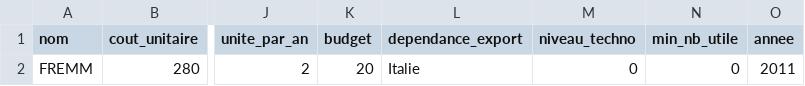
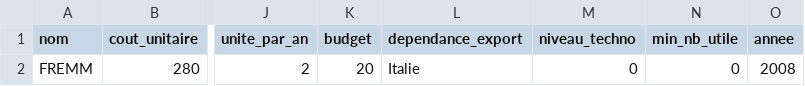
Before and after one commit to s-dlr/app, a CSV file: src/flow/files/objets/objets_FREMM.csv, drawn as a sheet; only a part is shown, gaps mark what is left out; the diff names each change by its address in the sheet, - before the commit and + after, or states it on an @@ line.

Commit message:
date_fremm

```diff
--- a/src/flow/files/objets/objets_FREMM.csv
+++ b/src/flow/files/objets/objets_FREMM.csv
-O2 (annee): 2011
+O2 (annee): 2008
```
